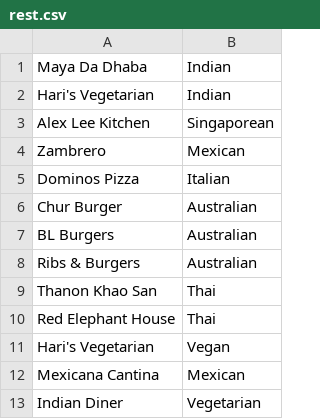
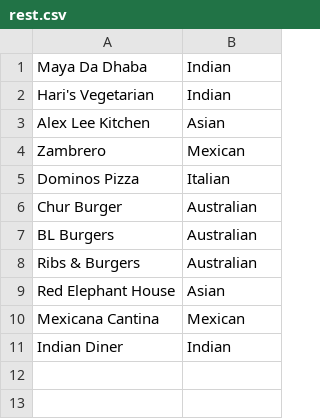
Before and after one commit to elbow-jason/dgraph, a CSV file: food/rest.csv, drawn as a sheet.

Commit message:
update

```diff
--- a/food/rest.csv
+++ b/food/rest.csv
@@ -2,3 +2,3 @@ Maya Da Dhaba, Indian
 Hari's Vegetarian, Indian
-Alex Lee Kitchen, Singaporean
+Alex Lee Kitchen, Asian
 Zambrero, Mexican
@@ -8,6 +8,4 @@ BL Burgers, Australian
 Ribs & Burgers, Australian
-Thanon Khao San, Thai
-Red Elephant House, Thai
-Hari's Vegetarian, Vegan
+Red Elephant House, Asian
 Mexicana Cantina, Mexican
-Indian Diner, Vegetarian
+Indian Diner, Indian
```
